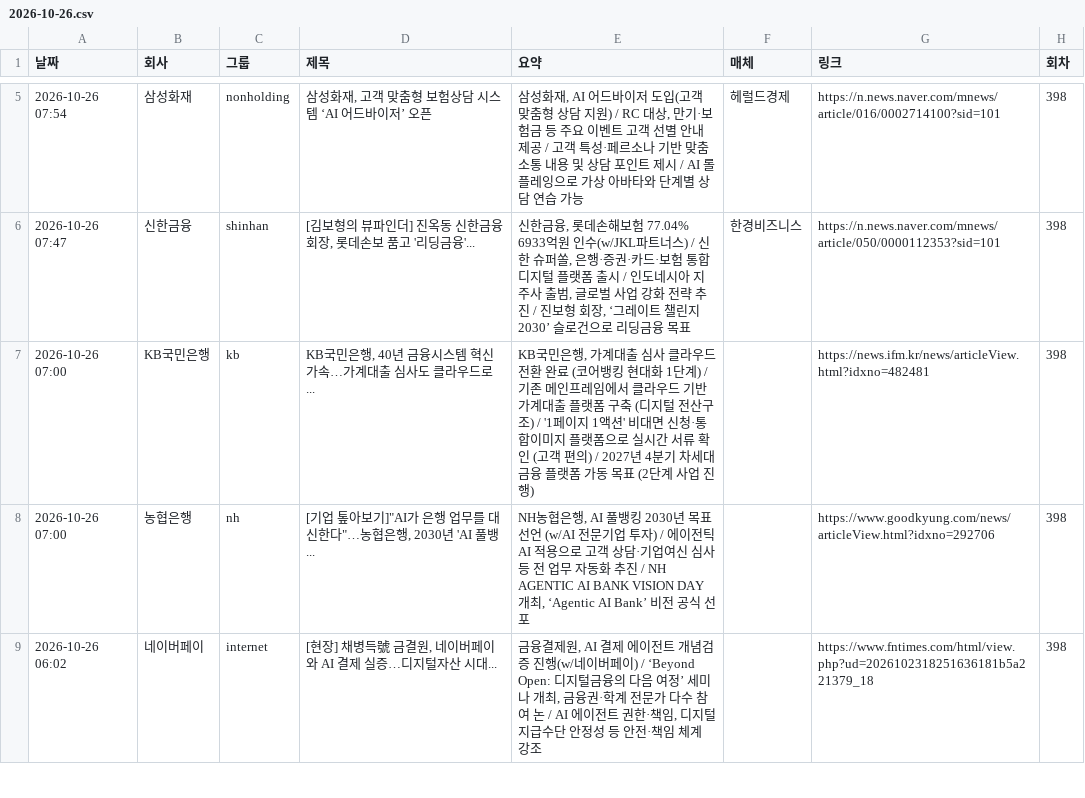
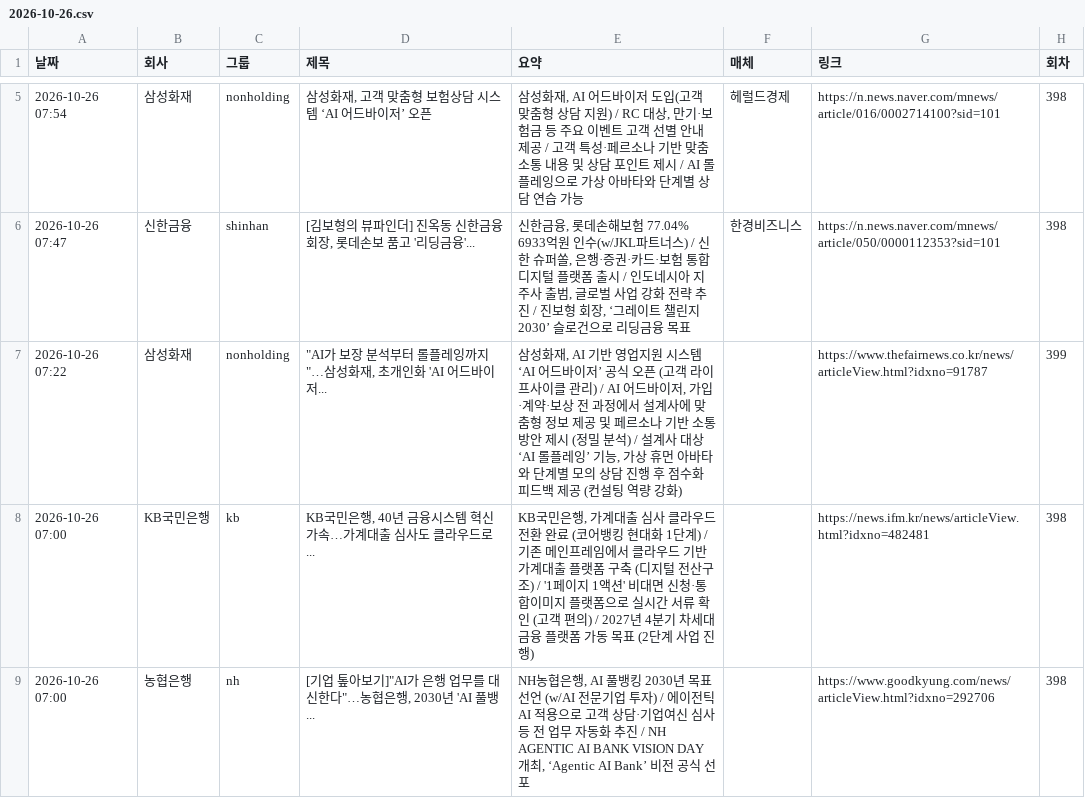
Before and after one commit to yeo6119-commits/financial-news, a CSV file: archive/2026-10-26.csv, drawn as a sheet; only a part is shown, gaps mark what is left out; the shorter side is filled out with more unchanged rows; the diff names each change by its address in the sheet, - before the commit and + after, or states it on an @@ line.

```diff
--- a/archive/2026-10-26.csv
+++ b/archive/2026-10-26.csv
+row 7: 2026-10-26 07:22 | 삼성화재 | nonholding | "AI가 보장 분석부터 롤플레잉까지"…삼성화재, 초개인화 'AI 어드바이저... | 삼성화재, AI 기반 영업지원 시스템 ‘AI 어드바이저’ 공식 오픈 (고객 라이프사이클 관리) / AI 어드바이저, 가입·계약·보상 전 과정에서 설계사에 맞춤형 정보 제공 및 페르소나 기반 소통 방안 제시 (정밀 분석) / 설계사 대상 ‘AI 롤플레잉’ 기능, 가상 휴먼 아바타와 단계별 모의 상담 진행 후 점수화 피드백 제공 (컨설팅 역량 강화) |  | https://www.thefairnews.co.kr/news/articleView.html?idxno=91787 | 399
```
Also changed, not shown: 3 other files.
